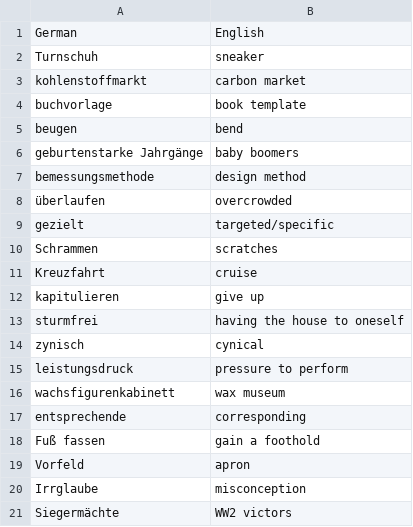
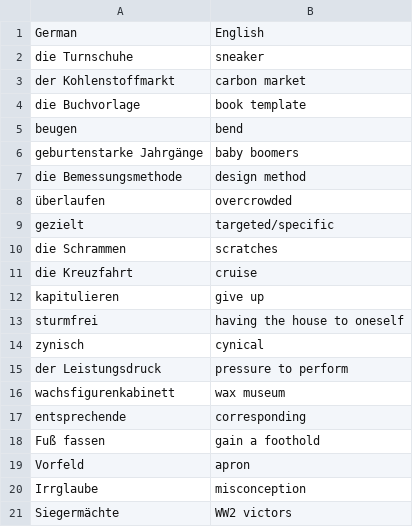
Before and after one commit to magdalena-trivina/goethe-zertifikat-b2-wortliste, a CSV file: B2_Vocabs_2.csv, drawn as a sheet; only a part is shown.

```diff
--- a/B2_Vocabs_2.csv
+++ b/B2_Vocabs_2.csv
@@ -1,12 +1,12 @@
 German,English
-Turnschuh,sneaker
-kohlenstoffmarkt,carbon market
-buchvorlage,book template
+die Turnschuhe,sneaker
+der Kohlenstoffmarkt,carbon market
+die Buchvorlage,book template
 beugen,bend
 geburtenstarke Jahrgänge,baby boomers
-bemessungsmethode,design method
+die Bemessungsmethode,design method
 überlaufen,overcrowded
 gezielt,targeted/specific
-Schrammen,scratches
-Kreuzfahrt,cruise
+die Schrammen,scratches
+die Kreuzfahrt,cruise
 kapitulieren,give up
@@ -14,3 +14,3 @@ sturmfrei,having the house to oneself
 zynisch,cynical
-leistungsdruck,pressure to perform
+der Leistungsdruck,pressure to perform
 wachsfigurenkabinett,wax museum
```
Also changed, not shown: B2_Vocabs_1.csv, B2_Vocabs_14.csv, 1 other file.
